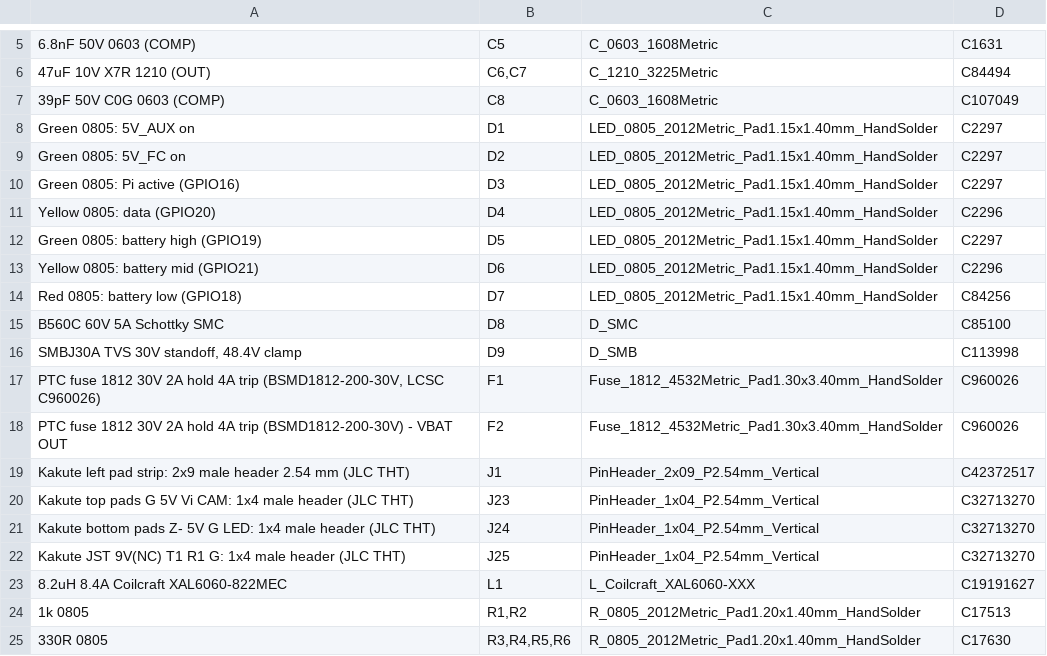
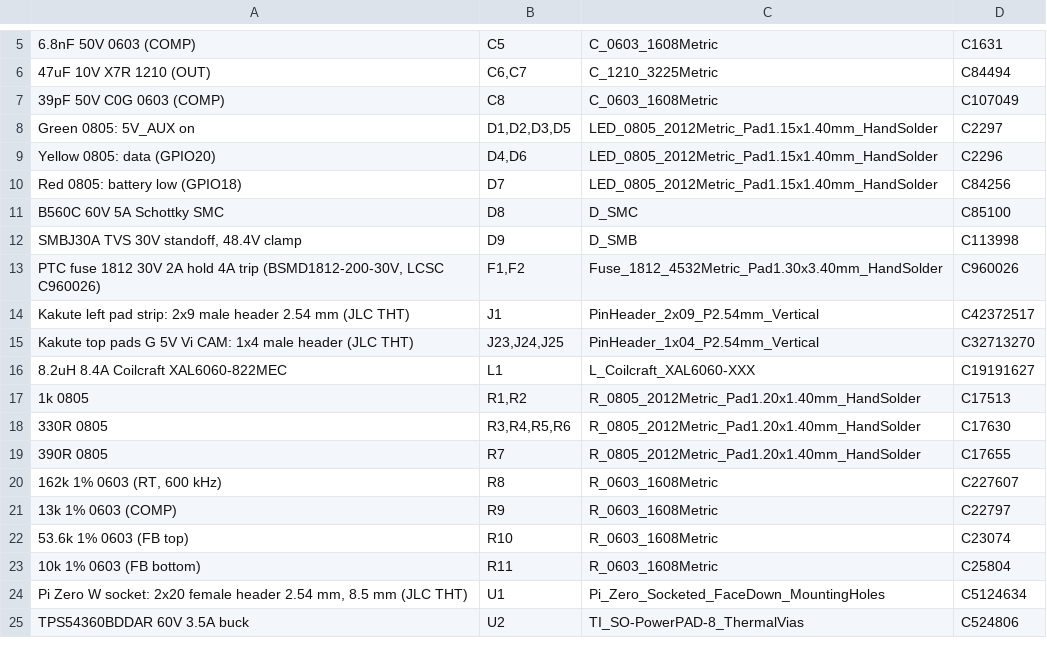
Before and after one commit to asare-21/maame-air, a CSV file: fab/MaameDrone_V1.0_BOM_JLC.csv, drawn as a sheet; only a part is shown, gaps mark what is left out; the shorter side is filled out with more unchanged rows; removed rows and columns are numbered as before the commit, all else as after; the diff names each change by its address in the sheet, - before the commit and + after, or states it on an @@ line.

```diff
--- a/fab/MaameDrone_V1.0_BOM_JLC.csv
+++ b/fab/MaameDrone_V1.0_BOM_JLC.csv
-B8: D1
+B8: D1,D2,D3,D5
-row 9: Green 0805: 5V_FC on | D2 | LED_0805_2012Metric_Pad1.15x1.40mm_HandSolder | C2297
-row 10: Green 0805: Pi active (GPIO16) | D3 | LED_0805_2012Metric_Pad1.15x1.40mm_HandSolder | C2297
-B9: D4
+B9: D4,D6
-row 12: Green 0805: battery high (GPIO19) | D5 | LED_0805_2012Metric_Pad1.15x1.40mm_HandSolder | C2297
-row 13: Yellow 0805: battery mid (GPIO21) | D6 | LED_0805_2012Metric_Pad1.15x1.40mm_HandSolder | C2296
-B13: F1
+B13: F1,F2
-row 18: PTC fuse 1812 30V 2A hold 4A trip (BSMD1812-200-30V) - VBAT OUT | F2 | Fuse_1812_4532Metric_Pad1.30x3.40mm_HandSolder | C960026
-B15: J23
+B15: J23,J24,J25
-row 21: Kakute bottom pads Z- 5V G LED: 1x4 male header (JLC THT) | J24 | PinHeader_1x04_P2.54mm_Vertical | C32713270
-row 22: Kakute JST 9V(NC) T1 R1 G: 1x4 male header (JLC THT) | J25 | PinHeader_1x04_P2.54mm_Vertical | C32713270
```
Also changed, not shown: 1 other file.
